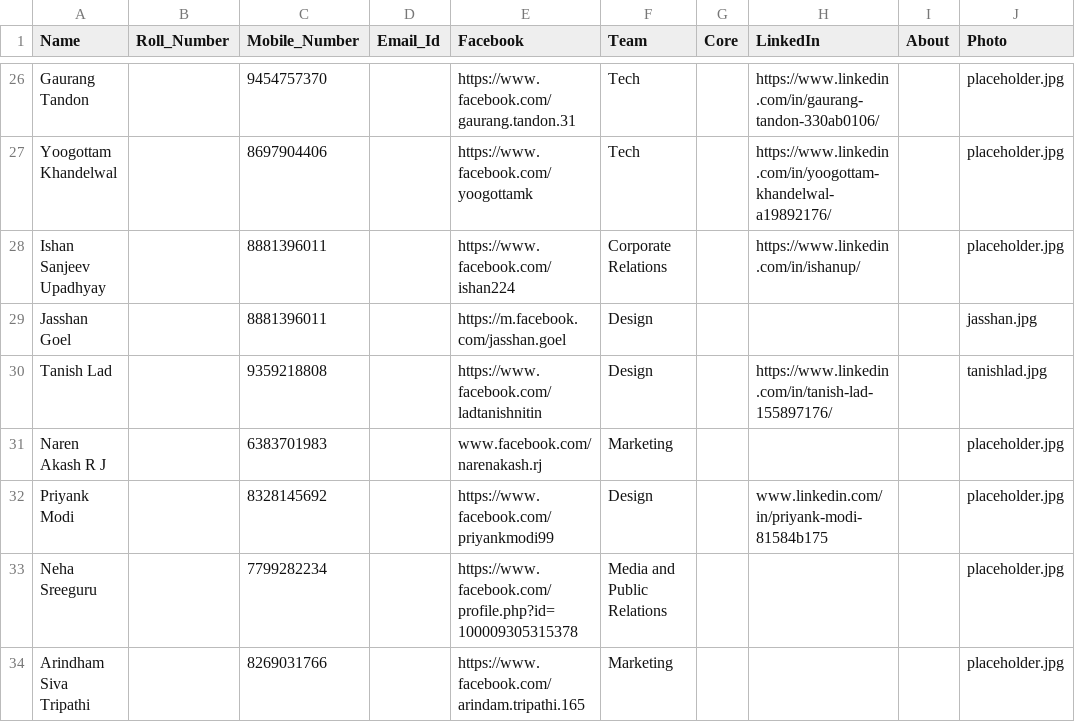
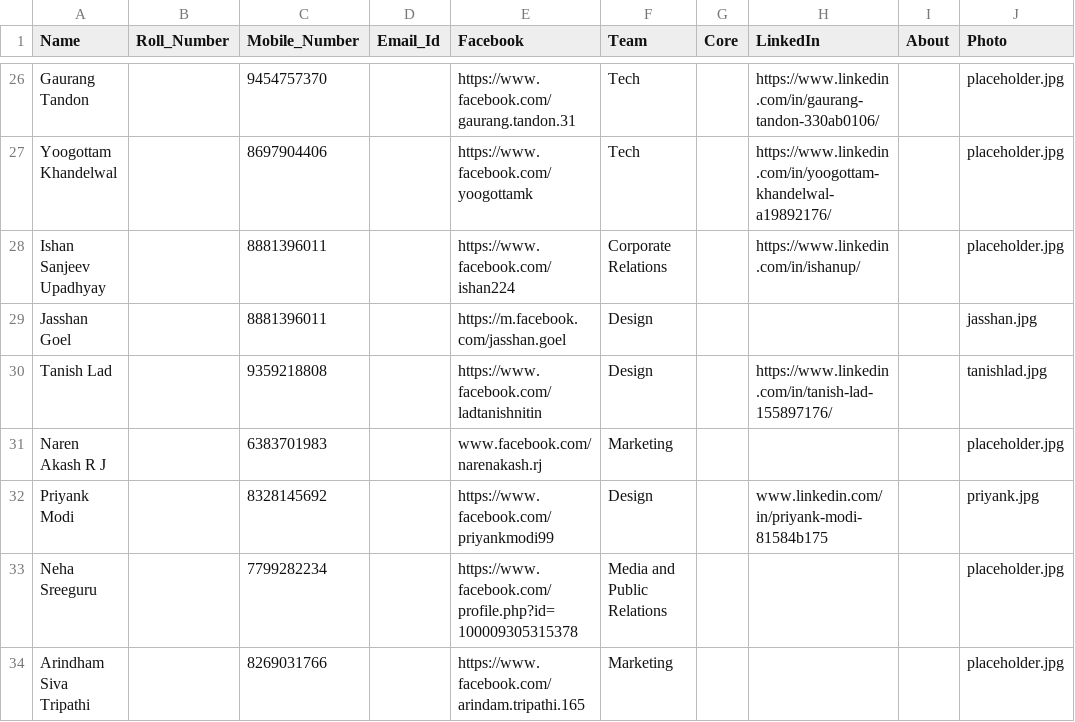
Before and after one commit to IIIT-ECell/website, a CSV file: _data/team.csv, drawn as a sheet; only a part is shown, gaps mark what is left out.

Commit message:
add priyank photo minified

```diff
--- a/_data/team.csv
+++ b/_data/team.csv
@@ -31,3 +31,3 @@ Tanish Lad,,9359218808,,https://www.facebook.com/ladtanishnitin,Design,,https://
 Naren Akash R J,,6383701983,,www.facebook.com/narenakash.rj,Marketing,,,,placeholder.jpg,
-Priyank Modi,,8328145692,,https://www.facebook.com/priyankmodi99,Design,,www.linkedin.com/in/priyank-modi-81584b175,,placeholder.jpg
+Priyank Modi,,8328145692,,https://www.facebook.com/priyankmodi99,Design,,www.linkedin.com/in/priyank-modi-81584b175,,priyank.jpg
 Neha Sreeguru,,7799282234,,https://www.facebook.com/profile.php?id=100009305315378,Media and Public Relations,,,,placeholder.jpg,
```
Also changed, not shown: 1 other file.
